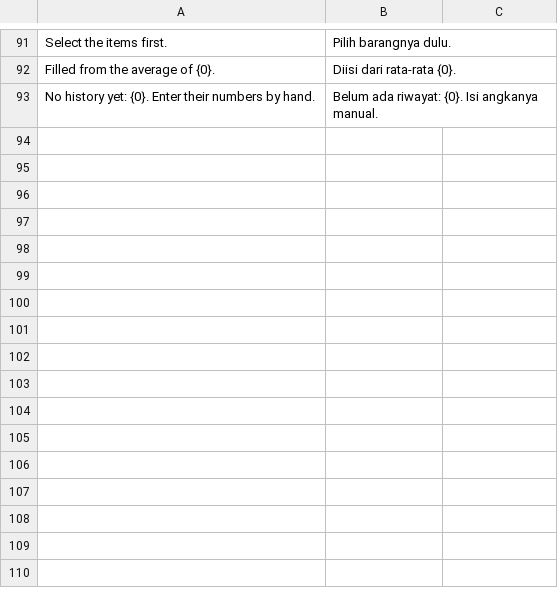
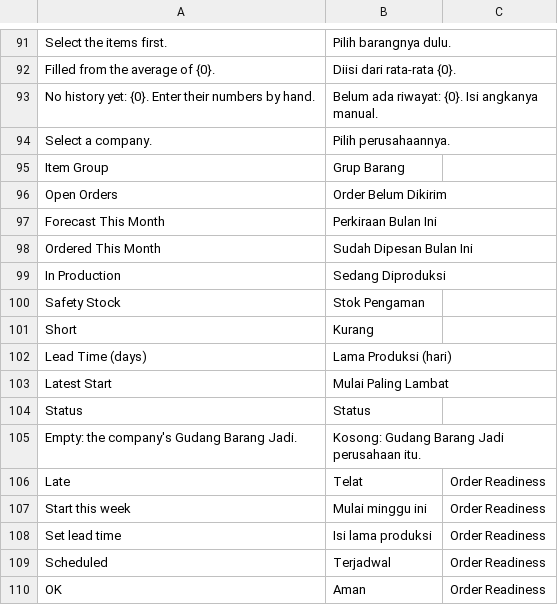
Before and after one commit to delta-anugrah/erp-internal, a CSV file: erp_internal/translations/id.csv, drawn as a sheet; only a part is shown, gaps mark what is left out.

Commit message:
feat(planning): Order Readiness report, what is short and when to start

```diff
--- a/erp_internal/translations/id.csv
+++ b/erp_internal/translations/id.csv
@@ -93 +93,18 @@ Filled from the average of {0}.,Diisi dari rata-rata {0}.
 No history yet: {0}. Enter their numbers by hand.,Belum ada riwayat: {0}. Isi angkanya manual.
+Select a company.,Pilih perusahaannya.
+Item Group,Grup Barang
+Open Orders,Order Belum Dikirim
+Forecast This Month,Perkiraan Bulan Ini
+Ordered This Month,Sudah Dipesan Bulan Ini
+In Production,Sedang Diproduksi
+Safety Stock,Stok Pengaman
+Short,Kurang
+Lead Time (days),Lama Produksi (hari)
+Latest Start,Mulai Paling Lambat
+Status,Status
+Empty: the company's Gudang Barang Jadi.,Kosong: Gudang Barang Jadi perusahaan itu.
+Late,Telat,Order Readiness
+Start this week,Mulai minggu ini,Order Readiness
+Set lead time,Isi lama produksi,Order Readiness
+Scheduled,Terjadwal,Order Readiness
+OK,Aman,Order Readiness
```
Also changed, not shown: 19 other files.
